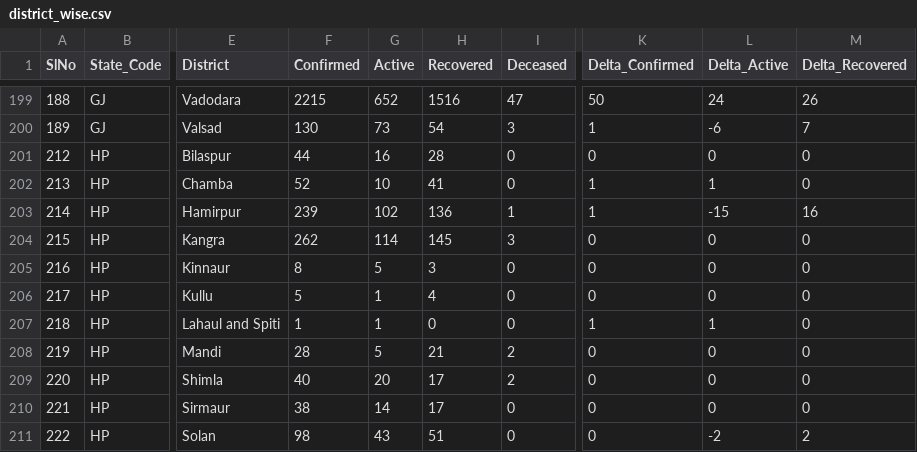
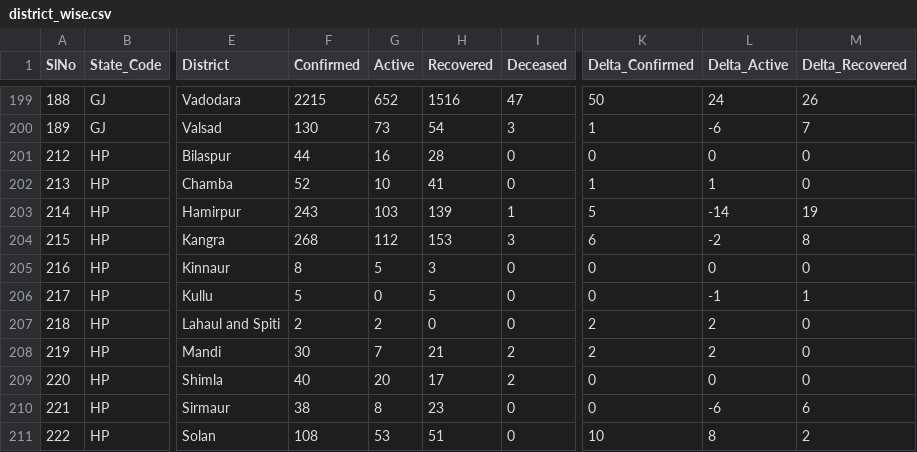
Before and after one commit to maaz619/api, a CSV file: csv/2020-06-29/district_wise.csv, drawn as a sheet; only a part is shown, gaps mark what is left out; the diff covers the shown part only; the diff names each change by its address in the sheet, - before the commit and + after, or states it on an @@ line.

Commit message:
data updated on - Mon Jun 29 16:55:34 UTC 2020

```diff
--- a/csv/2020-06-29/district_wise.csv
+++ b/csv/2020-06-29/district_wise.csv
-F203 (Confirmed): 239
+F203 (Confirmed): 243
-G203 (Active): 102
+G203 (Active): 103
-H203 (Recovered): 136
+H203 (Recovered): 139
-K203 (Delta_Confirmed): 1
+K203 (Delta_Confirmed): 5
-L203 (Delta_Active): -15
+L203 (Delta_Active): -14
-M203 (Delta_Recovered): 16
+M203 (Delta_Recovered): 19
-F204 (Confirmed): 262
+F204 (Confirmed): 268
-G204 (Active): 114
+G204 (Active): 112
-H204 (Recovered): 145
+H204 (Recovered): 153
-K204 (Delta_Confirmed): 0
+K204 (Delta_Confirmed): 6
-L204 (Delta_Active): 0
+L204 (Delta_Active): -2
-M204 (Delta_Recovered): 0
+M204 (Delta_Recovered): 8
-G206 (Active): 1
+G206 (Active): 0
-H206 (Recovered): 4
+H206 (Recovered): 5
-L206 (Delta_Active): 0
+L206 (Delta_Active): -1
-M206 (Delta_Recovered): 0
+M206 (Delta_Recovered): 1
-F207 (Confirmed): 1
+F207 (Confirmed): 2
-G207 (Active): 1
+G207 (Active): 2
-K207 (Delta_Confirmed): 1
+K207 (Delta_Confirmed): 2
-L207 (Delta_Active): 1
+L207 (Delta_Active): 2
-F208 (Confirmed): 28
+F208 (Confirmed): 30
-G208 (Active): 5
+G208 (Active): 7
-K208 (Delta_Confirmed): 0
+K208 (Delta_Confirmed): 2
-L208 (Delta_Active): 0
+L208 (Delta_Active): 2
-G210 (Active): 14
+G210 (Active): 8
-H210 (Recovered): 17
+H210 (Recovered): 23
-L210 (Delta_Active): 0
+L210 (Delta_Active): -6
-M210 (Delta_Recovered): 0
+M210 (Delta_Recovered): 6
-F211 (Confirmed): 98
+F211 (Confirmed): 108
-G211 (Active): 43
+G211 (Active): 53
-K211 (Delta_Confirmed): 0
+K211 (Delta_Confirmed): 10
-L211 (Delta_Active): -2
+L211 (Delta_Active): 8
```
Also changed, not shown: 28 edited cells elsewhere in this file, csv/2020-06-29/state_wise.csv, csv/latest/district_wise.csv, 31 other files.
